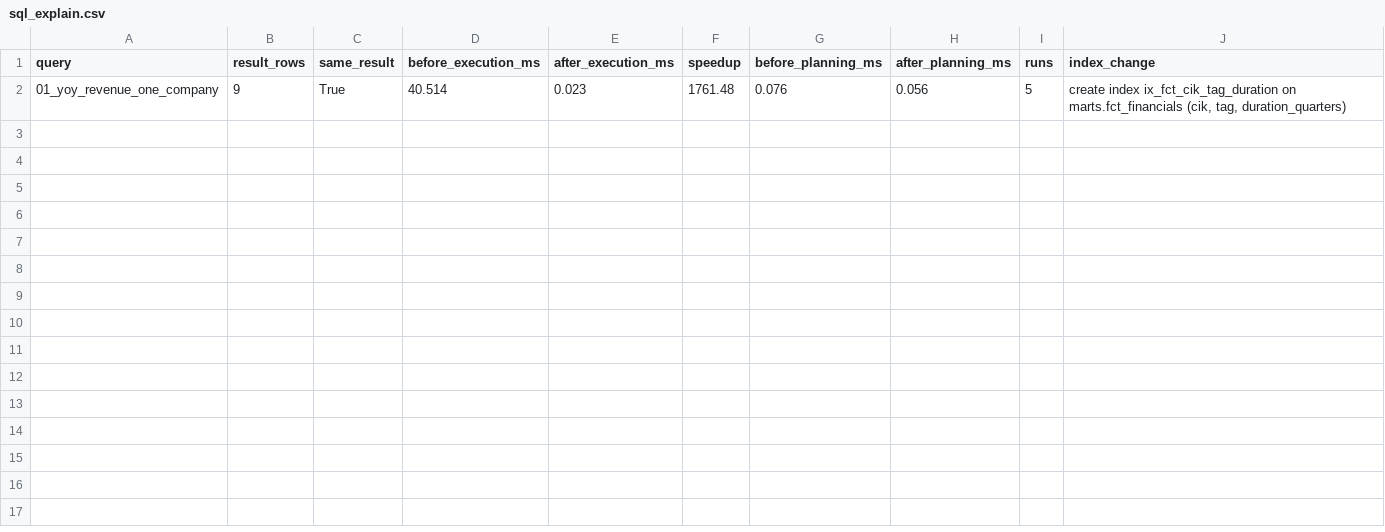
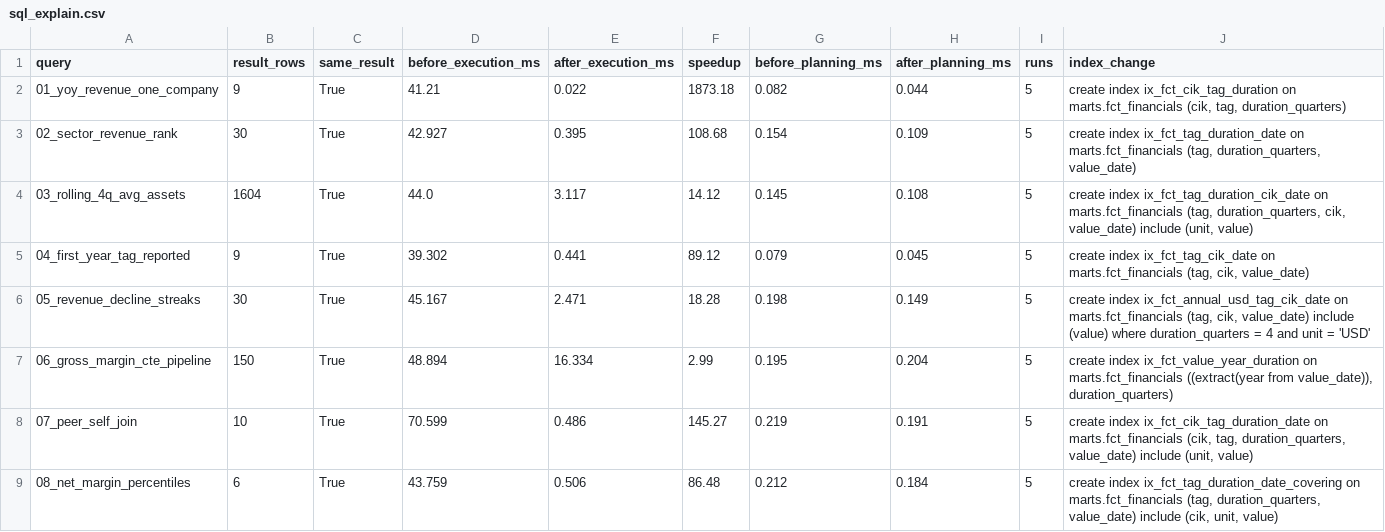
Before and after one commit to sherurox/filinglens, a CSV file: bench/sql_explain.csv, drawn as a sheet.

Commit message:
FL-M1 T12: 8 hand-written SQL queries with EXPLAIN ANALYZE before/after (D4)
Queries 02-08: sector rank, rolling 4Q average assets, first year a tag is reported,
revenue decline streaks (gaps and islands), CTE pipeline with an expression index, peer
self-join, PERCENTILE_CONT. Each measured before/after one index (composite, covering,
partial, expression); results identical in every case. 03 fixed by joining the dimension
before the window (planner misestimate). sql/RESULTS.md is generated from the run.

```diff
--- a/bench/sql_explain.csv
+++ b/bench/sql_explain.csv
@@ -1,2 +1,9 @@
 query,result_rows,same_result,before_execution_ms,after_execution_ms,speedup,before_planning_ms,after_planning_ms,runs,index_change
-01_yoy_revenue_one_company,9,True,40.514,0.023,1761.48,0.076,0.056,5,"create index ix_fct_cik_tag_duration on marts.fct_financials (cik, tag, duration_quarters)"
+01_yoy_revenue_one_company,9,True,41.21,0.022,1873.18,0.082,0.044,5,"create index ix_fct_cik_tag_duration on marts.fct_financials (cik, tag, duration_quarters)"
+02_sector_revenue_rank,30,True,42.927,0.395,108.68,0.154,0.109,5,"create index ix_fct_tag_duration_date on marts.fct_financials (tag, duration_quarters, value_date)"
+03_rolling_4q_avg_assets,1604,True,44.0,3.117,14.12,0.145,0.108,5,"create index ix_fct_tag_duration_cik_date on marts.fct_financials (tag, duration_quarters, cik, value_date) include (unit, value)"
+04_first_year_tag_reported,9,True,39.302,0.441,89.12,0.079,0.045,5,"create index ix_fct_tag_cik_date on marts.fct_financials (tag, cik, value_date)"
+05_revenue_decline_streaks,30,True,45.167,2.471,18.28,0.198,0.149,5,"create index ix_fct_annual_usd_tag_cik_date on marts.fct_financials (tag, cik, value_date) include (value) where duration_quarters = 4 and unit = 'USD'"
+06_gross_margin_cte_pipeline,150,True,48.894,16.334,2.99,0.195,0.204,5,"create index ix_fct_value_year_duration on marts.fct_financials ((extract(year from value_date)), duration_quarters)"
+07_peer_self_join,10,True,70.599,0.486,145.27,0.219,0.191,5,"create index ix_fct_cik_tag_duration_date on marts.fct_financials (cik, tag, duration_quarters, value_date) include (unit, value)"
+08_net_margin_percentiles,6,True,43.759,0.506,86.48,0.212,0.184,5,"create index ix_fct_tag_duration_date_covering on marts.fct_financials (tag, duration_quarters, value_date) include (cik, unit, value)"
```
Also changed, not shown: 36 other files.
